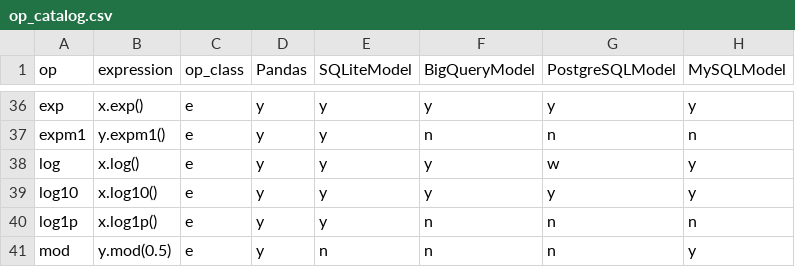
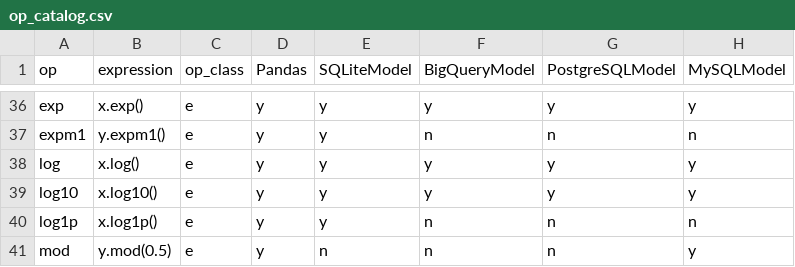
Before and after one commit to WinVector/data_algebra, a CSV file: Examples/Methods/op_catalog.csv, drawn as a sheet; only a part is shown, gaps mark what is left out.

Commit message:
remap log to ln for PostgreSQL

```diff
--- a/Examples/Methods/op_catalog.csv
+++ b/Examples/Methods/op_catalog.csv
@@ -37,3 +37,3 @@ exp,x.exp(),e,y,y,y,y,y
 expm1,y.expm1(),e,y,y,n,n,n
-log,x.log(),e,y,y,y,w,y
+log,x.log(),e,y,y,y,y,y
 log10,x.log10(),e,y,y,y,y,y
```
Also changed, not shown: 7 other files.
